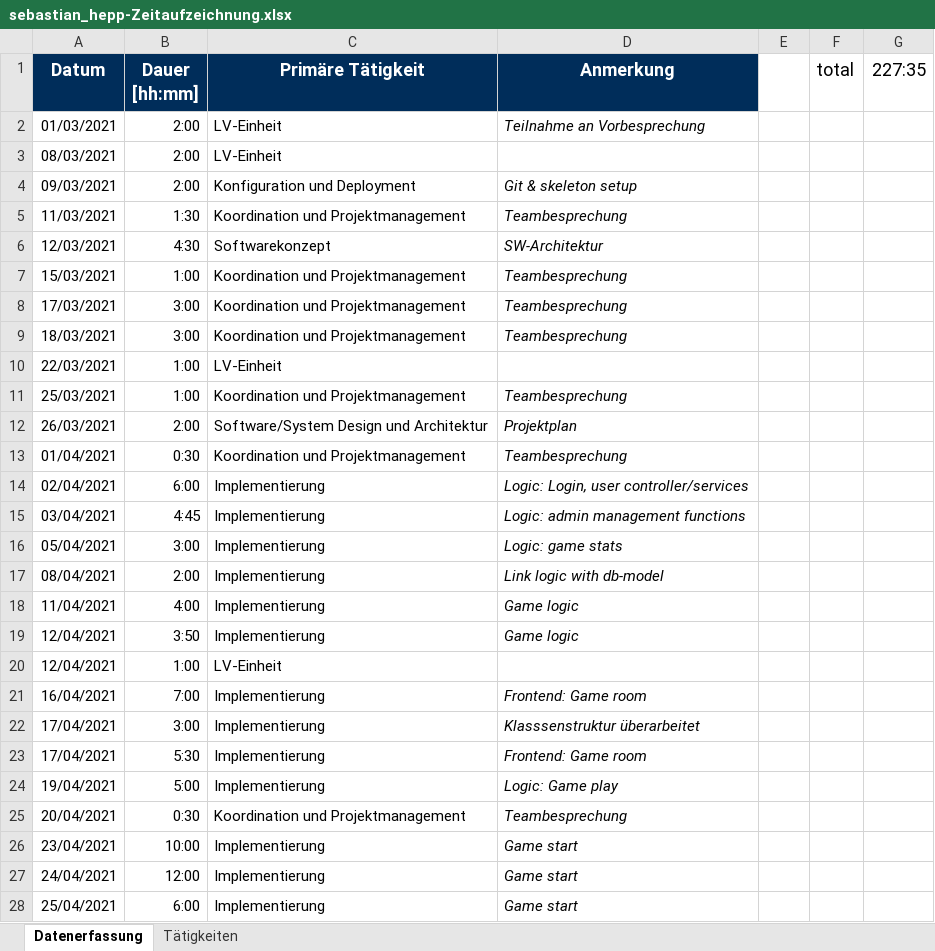
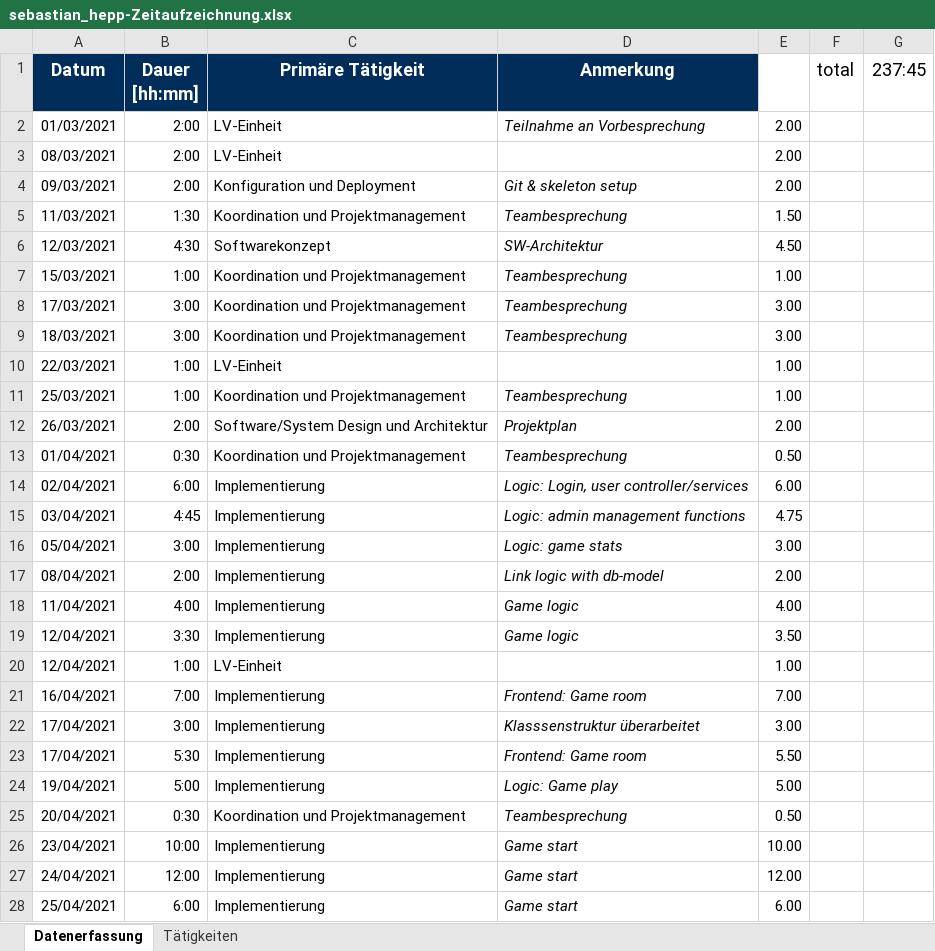
Before and after one commit to merasz/softwareEngineeringProject, an Excel workbook: documents/zeitaufzeichnung/sebastian_hepp-Zeitaufzeichnung.xlsx, sheet Datenerfassung, drawn as a sheet; only a part is shown; values as stored, in another font and other column widths than the file's, no borders; the diff covers the shown part only; the diff names each change by its address in the sheet, - before the commit and + after, or states it on an @@ line.

```diff
--- a/documents/zeitaufzeichnung/sebastian_hepp-Zeitaufzeichnung.xlsx (sheet Datenerfassung)
+++ b/documents/zeitaufzeichnung/sebastian_hepp-Zeitaufzeichnung.xlsx (sheet Datenerfassung)
-G1: 227:35
+G1: 237:45
-E2:E4: (empty)
+E2:E4: 2.00
-E5: (empty)
+E5: 1.50
-E6: (empty)
+E6: 4.50
-E7: (empty)
+E7: 1.00
-E8:E9: (empty)
+E8:E9: 3.00
-E10:E11: (empty)
+E10:E11: 1.00
-E12: (empty)
+E12: 2.00
-E13: (empty)
+E13: 0.50
-E14: (empty)
+E14: 6.00
-E15: (empty)
+E15: 4.75
-E16: (empty)
+E16: 3.00
-E17: (empty)
+E17: 2.00
-E18: (empty)
+E18: 4.00
-B19 (Dauer [hh:mm]): 3:50
+B19 (Dauer [hh:mm]): 3:30
-E19: (empty)
+E19: 3.50
-E20: (empty)
+E20: 1.00
-E21: (empty)
+E21: 7.00
-E22: (empty)
+E22: 3.00
-E23: (empty)
+E23: 5.50
-E24: (empty)
+E24: 5.00
-E25: (empty)
+E25: 0.50
-E26: (empty)
+E26: 10.00
-E27: (empty)
+E27: 12.00
-E28: (empty)
+E28: 6.00
```
Also changed, not shown: 5 added rows and 28 edited cells elsewhere in this sheet, 10 other files.
